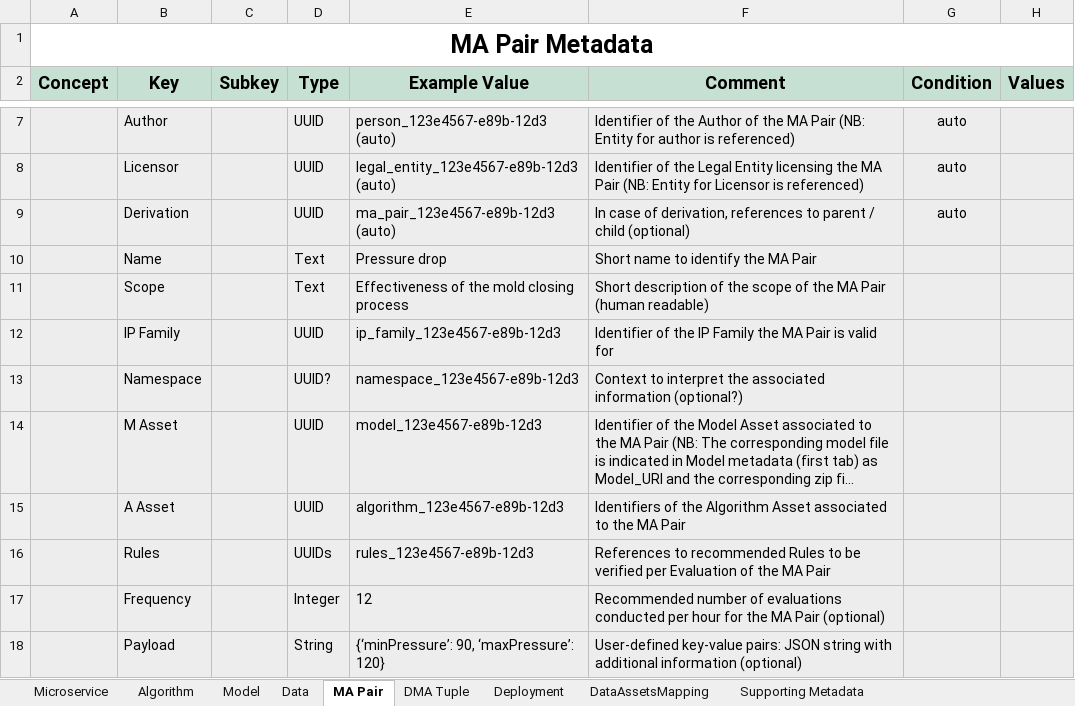
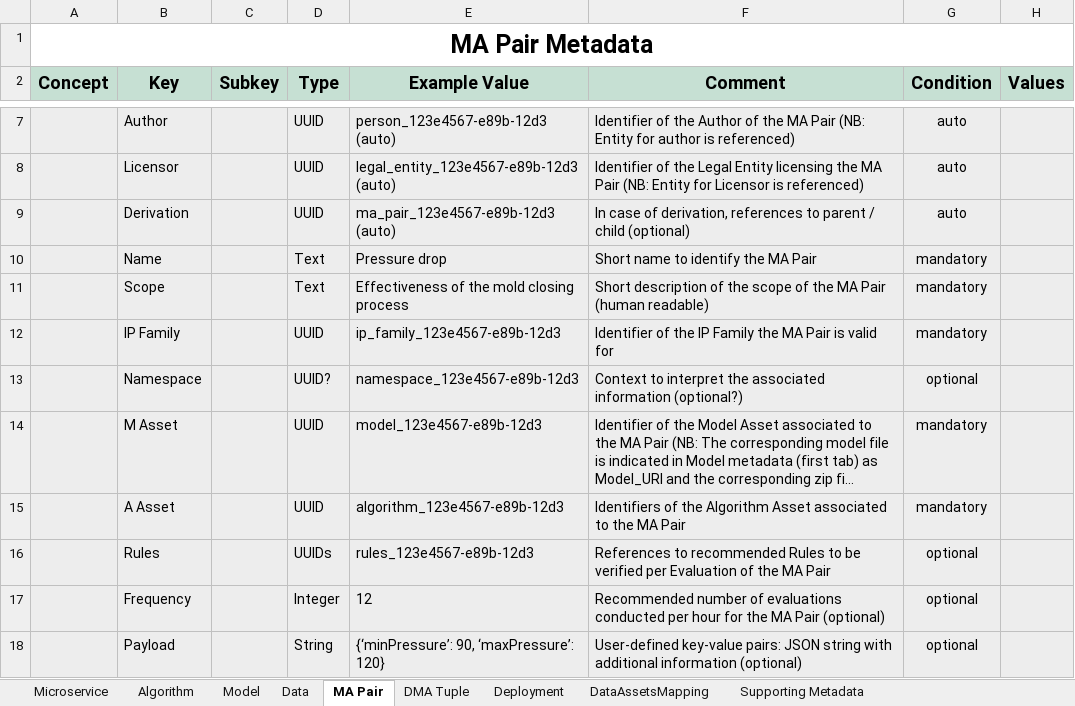
Before and after one commit to DIGITbrain/digitbrain.github.io, an Excel workbook: metadata.xlsx, sheet MA Pair, drawn as a sheet; only a part is shown, gaps mark what is left out; long unchanged cells end in …; values as stored, in another font and other column widths than the file's, no borders; charts and pictures not drawn; the diff names each change by its address in the sheet, - before the commit and + after, or states it on an @@ line.

Commit message:
fix: ensure condition is always specified

```diff
--- a/metadata.xlsx (sheet MA Pair)
+++ b/metadata.xlsx (sheet MA Pair)
-G10:G12 (Condition): (empty)
+G10:G12 (Condition): mandatory
-G13 (Condition): (empty)
+G13 (Condition): optional
-G14:G15 (Condition): (empty)
+G14:G15 (Condition): mandatory
-G16:G18 (Condition): (empty)
+G16:G18 (Condition): optional
```
Also changed, not shown: sheet Supporting Metadata, sheet Model, sheet DMA Tuple, sheet Deployment, sheet Microservice.
